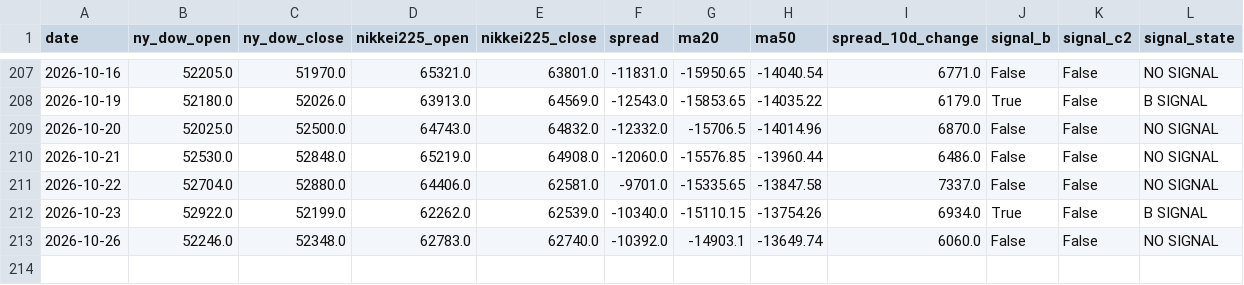
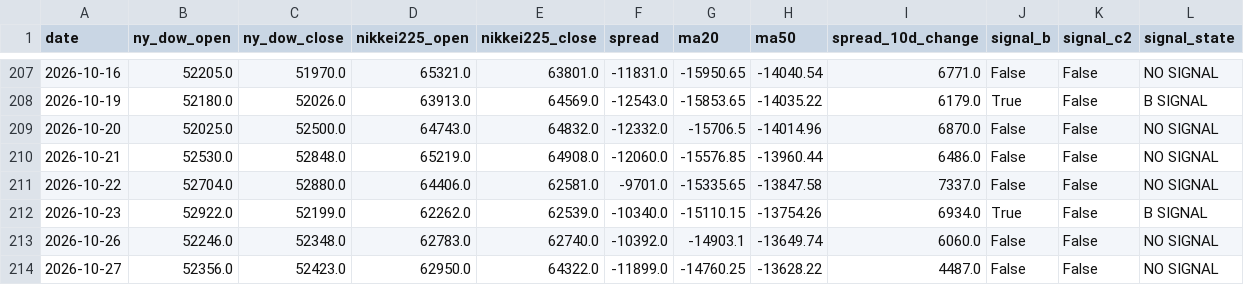
Before and after one commit to tttcoix777-cmd/spread-dashboard, a CSV file: auto_update/data/signals.csv, drawn as a sheet; only a part is shown, gaps mark what is left out.

```diff
--- a/auto_update/data/signals.csv
+++ b/auto_update/data/signals.csv
@@ -213 +213,2 @@ date,ny_dow_open,ny_dow_close,nikkei225_open,nikkei225_close,spread,ma20,ma50,sp
 2026-10-26,52246.0,52348.0,62783.0,62740.0,-10392.0,-14903.1,-13649.74,6060.0,False,False,NO SIGNAL
+2026-10-27,52356.0,52423.0,62950.0,64322.0,-11899.0,-14760.25,-13628.22,4487.0,False,False,NO SIGNAL
```
Also changed, not shown: auto_update/data/prices.csv, auto_update/logs/2026-10.csv, 15 other files.
